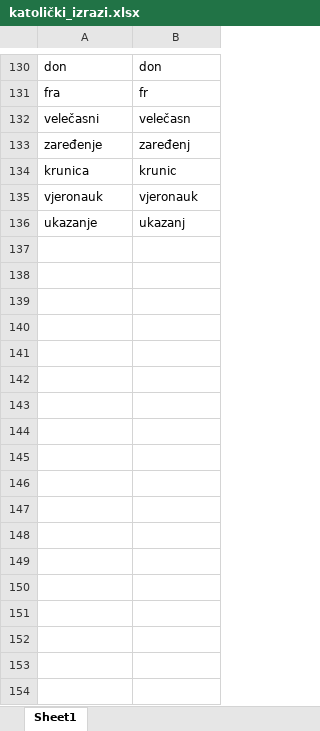
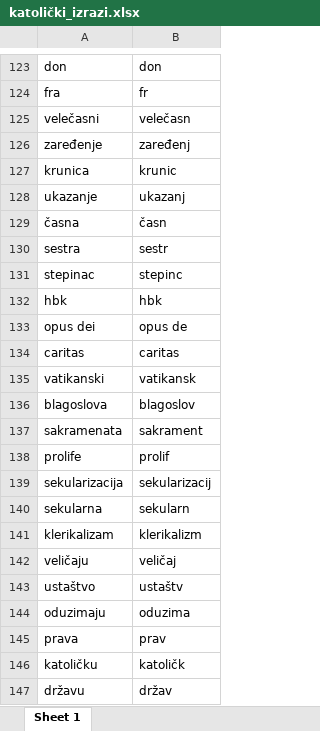
Before and after one commit to lusiki/DigiKat, an Excel workbook: Codes/katolički_izrazi.xlsx, sheet Sheet 1, drawn as a sheet; only a part is shown, gaps mark what is left out; values as stored, in another font and other column widths than the file's, no borders; removed rows and columns are numbered as before the commit, all else as after; the diff covers the shown part only; the diff names each change by its address in the sheet, - before the commit and + after, or states it on an @@ line.

```diff
--- a/Codes/katolički_izrazi.xlsx (sheet Sheet 1)
+++ b/Codes/katolički_izrazi.xlsx (sheet Sheet 1)
-sheet tab: Sheet1
+sheet tab: Sheet 1
-row 135: vjeronauk | vjeronauk
+row 129: časna | časn
+row 130: sestra | sestr
+row 131: stepinac | stepinc
+row 132: hbk | hbk
+row 133: opus dei | opus de
+row 134: caritas | caritas
+row 135: vatikanski | vatikansk
+row 136: blagoslova | blagoslov
+row 137: sakramenata | sakrament
+row 138: prolife | prolif
+row 139: sekularizacija | sekularizacij
+row 140: sekularna | sekularn
+row 141: klerikalizam | klerikalizm
+row 142: veličaju | veličaj
+row 143: ustaštvo | ustaštv
+row 144: oduzimaju | oduzima
+row 145: prava | prav
+row 146: katoličku | katoličk
+row 147: državu | držav
```
Also changed, not shown: 25 added rows, 7 removed rows and cell formats elsewhere in this sheet, 3 other files.
